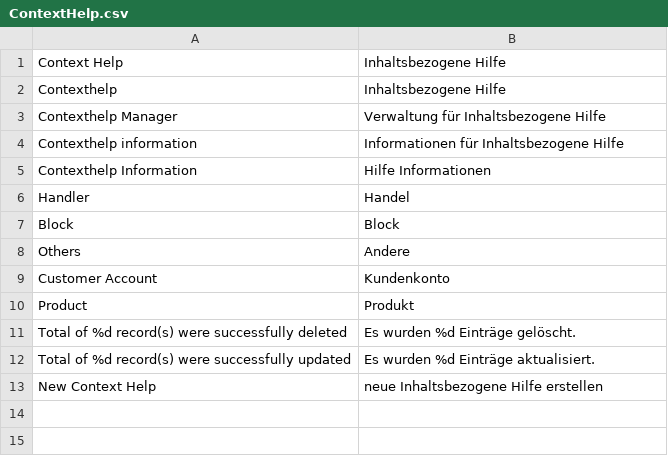
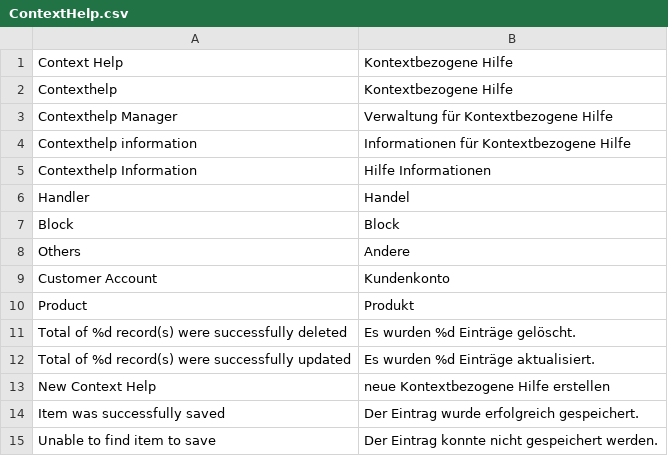
Before and after one commit to b3-it/magento-lts, a CSV file: app/locale/de_DE/Egovs/ContextHelp.csv, drawn as a sheet.

Commit message:
*Alle :: ContextHelp : StoreIDs werden abgespeichert und geladen *Alle :: ContextHelp : Übersetzungen angepasst

```diff
--- a/app/locale/de_DE/Egovs/ContextHelp.csv
+++ b/app/locale/de_DE/Egovs/ContextHelp.csv
@@ -1,5 +1,5 @@
-"Context Help","Inhaltsbezogene Hilfe"
-"Contexthelp","Inhaltsbezogene Hilfe"
-"Contexthelp Manager","Verwaltung für Inhaltsbezogene Hilfe"
-" Contexthelp information","Informationen für Inhaltsbezogene Hilfe"
+"Context Help","Kontextbezogene Hilfe"
+"Contexthelp","Kontextbezogene Hilfe"
+"Contexthelp Manager","Verwaltung für Kontextbezogene Hilfe"
+" Contexthelp information","Informationen für Kontextbezogene Hilfe"
 "Contexthelp Information","Hilfe Informationen"
@@ -12,2 +12,4 @@
 "Total of %d record(s) were successfully updated","Es wurden %d Einträge aktualisiert."
-"New Context Help","neue Inhaltsbezogene Hilfe erstellen"
+"New Context Help","neue Kontextbezogene Hilfe erstellen"
+"Item was successfully saved","Der Eintrag wurde erfolgreich gespeichert."
+"Unable to find item to save","Der Eintrag konnte nicht gespeichert werden."
```
Also changed, not shown: 2 other files.
